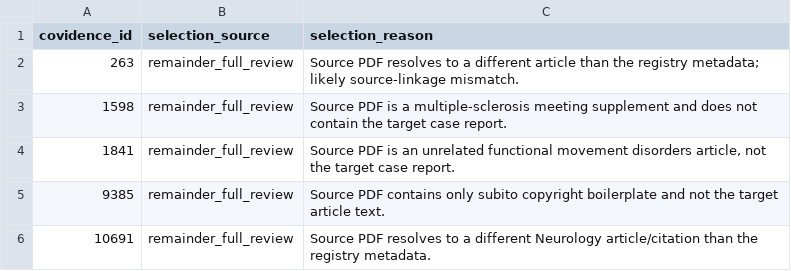
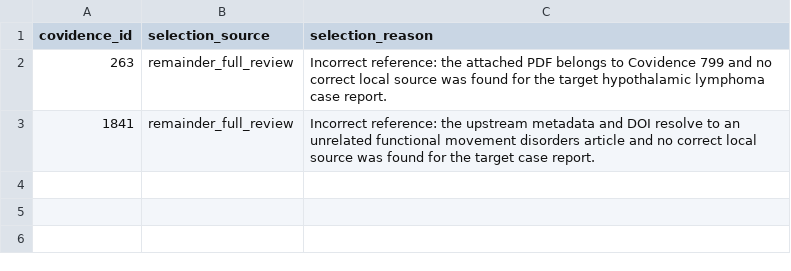
Before and after one commit to ManfrediC/sps-review, a CSV file: qa/validation/text_extraction_full_likely_failures.csv, drawn as a sheet.

```diff
--- a/qa/validation/text_extraction_full_likely_failures.csv
+++ b/qa/validation/text_extraction_full_likely_failures.csv
@@ -1,6 +1,3 @@
 covidence_id,selection_source,selection_reason
-263,remainder_full_review,Source PDF resolves to a different article than the registry metadata; likely source-linkage mismatch.
-1598,remainder_full_review,Source PDF is a multiple-sclerosis meeting supplement and does not contain the target case report.
-1841,remainder_full_review,"Source PDF is an unrelated functional movement disorders article, not the target case report."
-9385,remainder_full_review,Source PDF contains only subito copyright boilerplate and not the target article text.
-10691,remainder_full_review,Source PDF resolves to a different Neurology article/citation than the registry metadata.
+263,remainder_full_review,Incorrect reference: the attached PDF belongs to Covidence 799 and no correct local source was found for the target hypothalamic lymphoma case report.
+1841,remainder_full_review,Incorrect reference: the upstream metadata and DOI resolve to an unrelated functional movement disorders article and no correct local source was found for the target case report.
```
Also changed, not shown: data/references/source_categorisation_manual_review.csv, qa/validation/text_extraction_remainder_likely_failures.csv, 3 other files.
